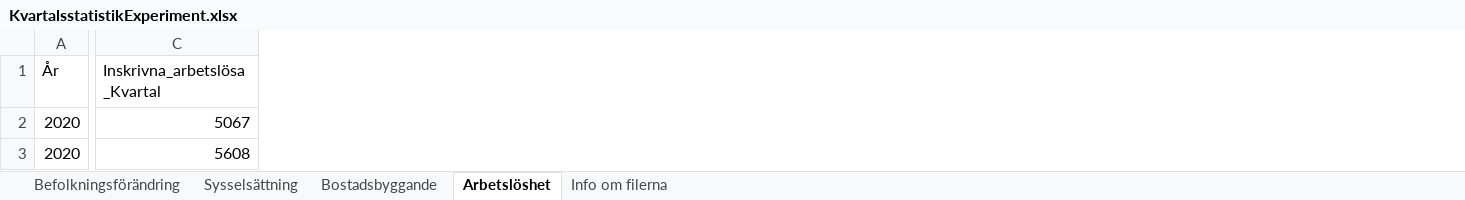
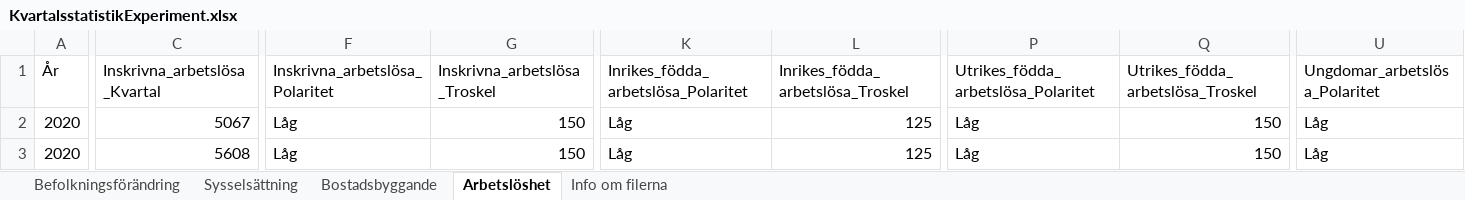
Before and after one commit to lindahlen/MIn_Dashboard, an Excel workbook: KvartalsstatistikExperiment.xlsx, sheet Arbetslöshet, drawn as a sheet; only a part is shown, gaps mark what is left out; values as stored, in another font and other column widths than the file's, no borders; the diff covers the shown part only; the diff names each change by its address in the sheet, - before the commit and + after, or states it on an @@ line.

```diff
--- a/KvartalsstatistikExperiment.xlsx (sheet Arbetslöshet)
+++ b/KvartalsstatistikExperiment.xlsx (sheet Arbetslöshet)
+column F (Inskrivna_arbetslösa_Polaritet), rows 2-3: Låg | Låg
+column G (Inskrivna_arbetslösa_Troskel), rows 2-3: 150 | 150
+column K, rows 1-3: Inrikes_födda_arbetslösa_Polaritet | Låg | Låg
+column L (Inrikes_födda_arbetslösa_Troskel), rows 2-3: 125 | 125
+column P, rows 1-3: Utrikes_födda_arbetslösa_Polaritet | Låg | Låg
+column Q (Utrikes_födda_arbetslösa_Troskel), rows 2-3: 150 | 150
+column U (Ungdomar_arbetslösa_Polaritet), rows 2-3: Låg | Låg
```
Also changed, not shown: 13 added columns and 240 edited cells elsewhere in this sheet, sheet Sysselsättning, sheet Bostadsbyggande, sheet Befolkningsförändring, formulas that keep their value, 11 other files.
